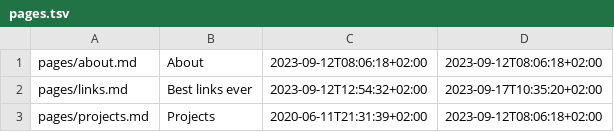
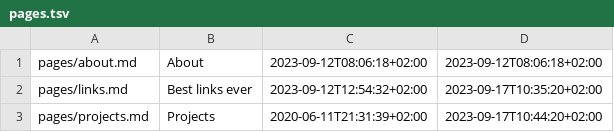
Before and after one commit to ebsd/3r1c.net, a TSV file: build/pages.tsv, drawn as a sheet.

```diff
--- a/build/pages.tsv
+++ b/build/pages.tsv
@@ -2,2 +2,2 @@ pages/about.md	About	2023-09-12T08:06:18+02:00	2023-09-12T08:06:18+02:00
 pages/links.md	Best links ever	2023-09-12T12:54:32+02:00	2023-09-17T10:35:20+02:00
-pages/projects.md	Projects	2020-06-11T21:31:39+02:00	2023-09-12T08:06:18+02:00
+pages/projects.md	Projects	2020-06-11T21:31:39+02:00	2023-09-17T10:44:20+02:00
```
Also changed, not shown: 3 other files.
